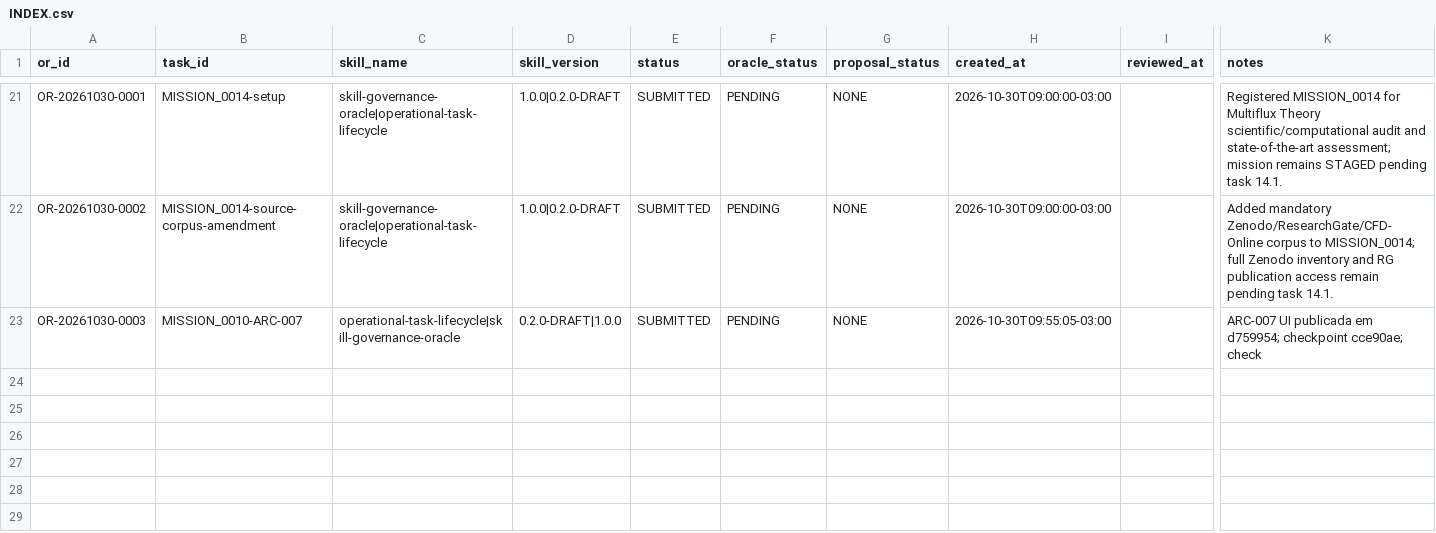
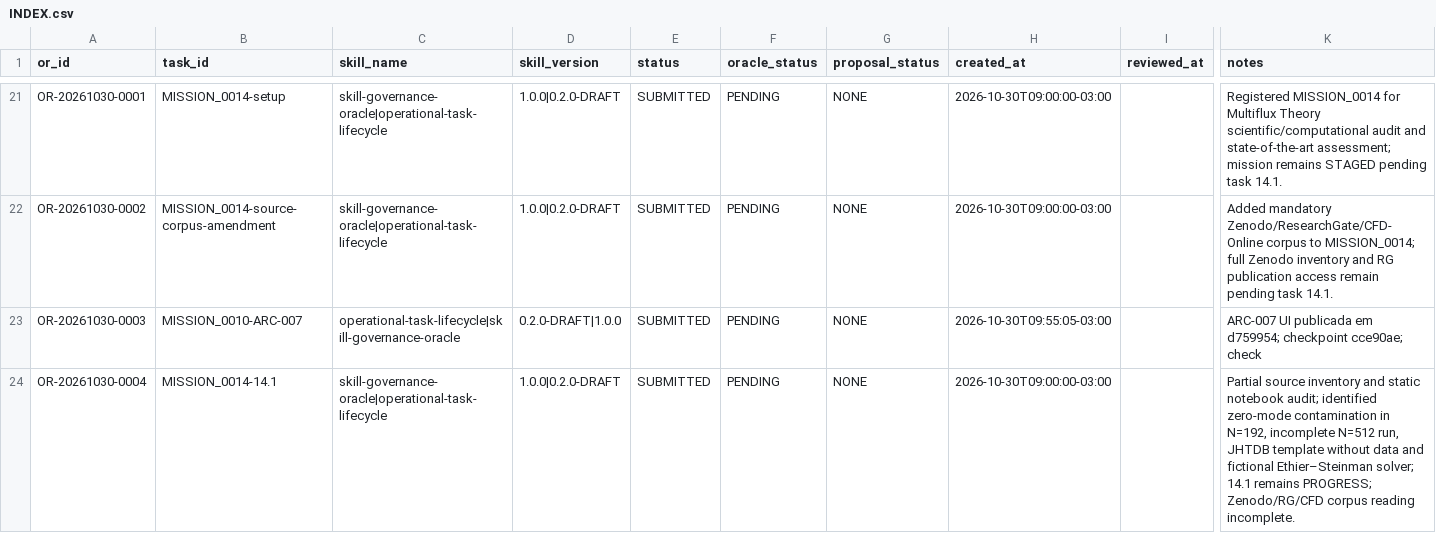
Before and after one commit to meshwave65/SofiaControlPanel, a CSV file: governance/operational_reports/INDEX.csv, drawn as a sheet; only a part is shown, gaps mark what is left out; rows hold the shown columns only; the diff names each change by its address in the sheet, - before the commit and + after, or states it on an @@ line.

Commit message:
docs(mission-0014): index partial audit operational report

```diff
--- a/governance/operational_reports/INDEX.csv
+++ b/governance/operational_reports/INDEX.csv
+row 24: OR-20261030-0004 | MISSION_0014-14.1 | skill-governance-oracle|operational-task-lifecycle | 1.0.0|0.2.0-DRAFT | SUBMITTED | PENDING | NONE | 2026-10-30T09:00:00-03:00 |  | Partial source inventory and static notebook audit; identified zero-mode contamination in N=192, incomplete N=512 run, JHTDB template without data and fictional Ethier–Steinman solver; 14.1 remains PROGRESS; Zenodo/RG/CFD corpus reading incomplete.
```
